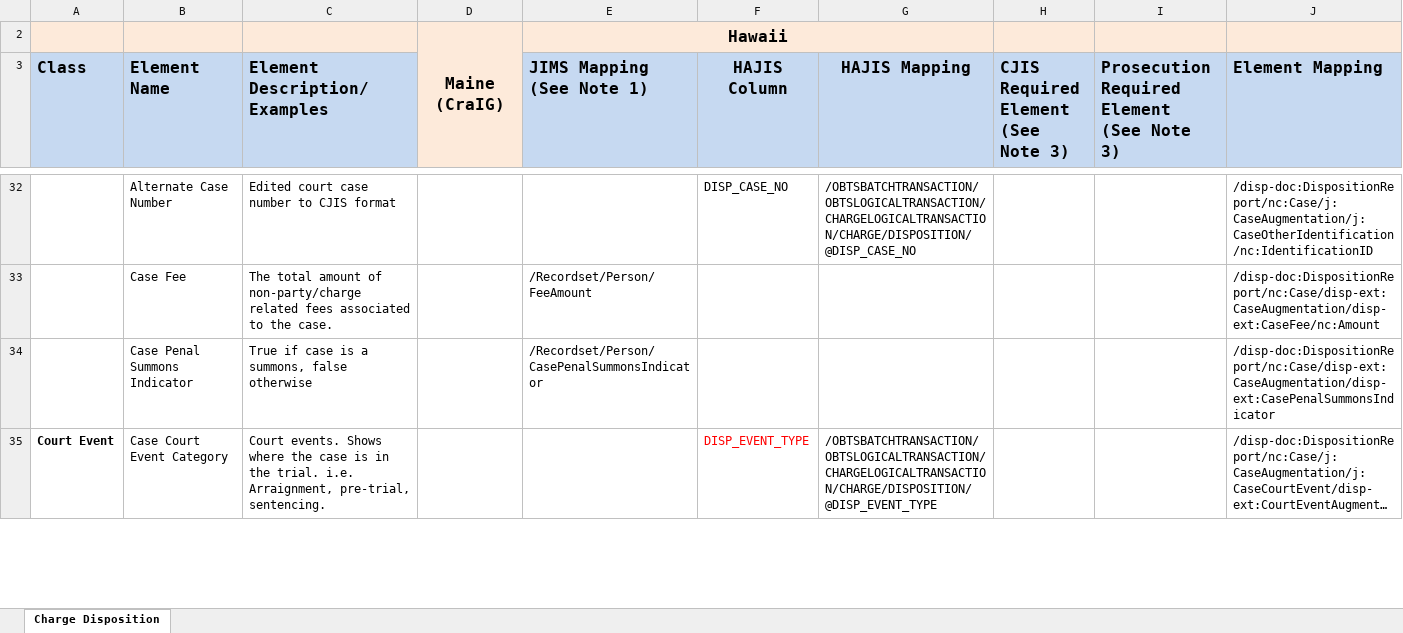
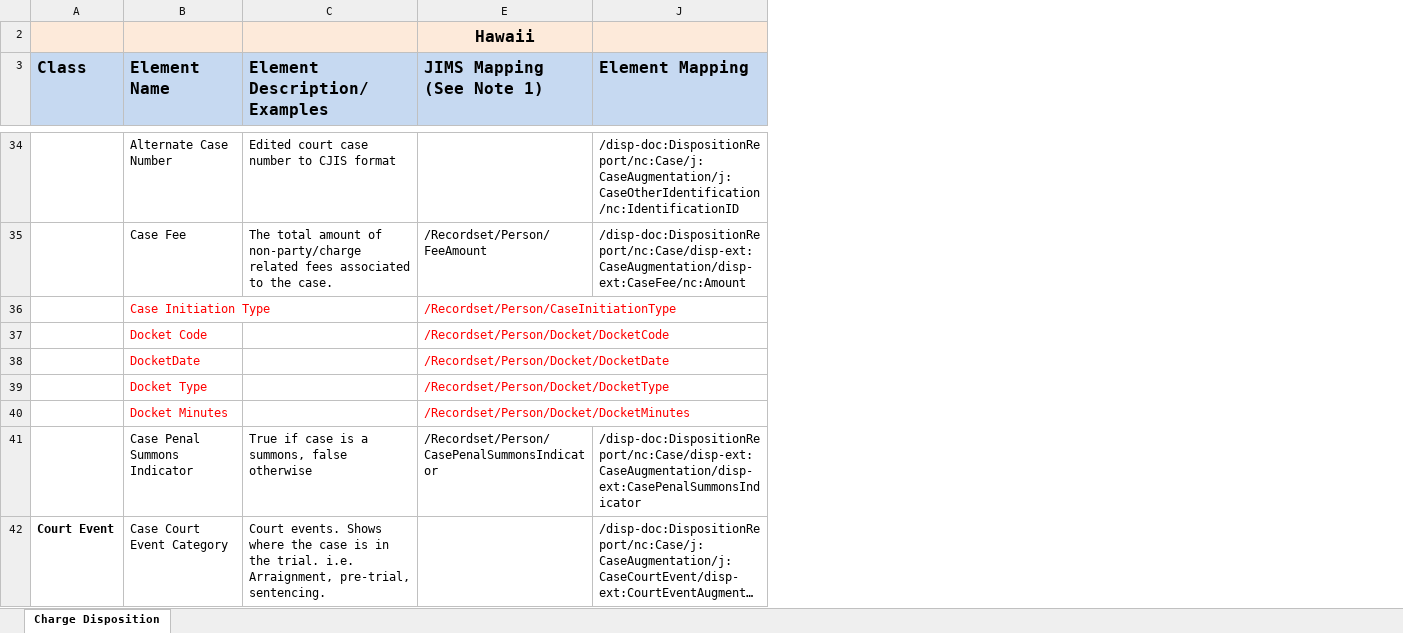
Before and after one commit to scottj7486/main, an Excel workbook: shared/ojb-resources-common/src/main/resources/ssp/Disposition_Reporting/artifacts/service_model/information_model/IEPD/documentation/disposition_mapping.xlsx, sheet Charge Disposition, drawn as a sheet; only a part is shown, gaps mark what is left out; long unchanged cells end in …; values as stored, in another font and other column widths than the file's, no borders; removed rows and columns are numbered as before the commit, all else as after; ↵ is a line break in a cell; the diff covers the shown part only; the diff names each change by its address in the sheet, - before the commit and + after, or states it on an @@ line.

Commit message:
Added new Hawaii "JIMS" Disposition elements.

```diff
--- a/shared/ojb-resources-common/src/main/resources/ssp/Disposition_Reporting/artifacts/service_model/information_model/IEPD/documentation/disposition_mapping.xlsx (sheet Charge Disposition)
+++ b/shared/ojb-resources-common/src/main/resources/ssp/Disposition_Reporting/artifacts/service_model/information_model/IEPD/documentation/disposition_mapping.xlsx (sheet Charge Disposition)
@@ column D hidden, row 2: Maine (CraIG) @@
@@ column F (HAJIS Column) hidden, rows 32-35: DISP_CASE_NO |  |  | DISP_EVENT_TYPE @@
@@ column G (HAJIS Mapping) hidden, rows 32-35: /OBTSBATCHTRANSACTION/OBTSLOGICALTRANSACTION/CHARGELOGICALTRANSACTION/CHARGE/DISPOSITION/@DISP_CASE_NO |  |  | /OBTSBATCHTRANSACTION/OBTSLOGICALTRANSACTION/CHARGELOGICALTRANSACTION/CHARGE/DISPOSITION/@DISP_EVENT_TYPE @@
@@ column H hidden, row 3: CJIS Required Element ↵ (See Note 3) @@
@@ column I hidden, row 3: Prosecution Required Element ↵ (See Note 3) @@
-E2:G2 merged
+row 36:  | Case Initiation Type |  | /Recordset/Person/CaseInitiationType
+row 37:  | Docket Code |  | /Recordset/Person/Docket/DocketCode
+row 38:  | DocketDate |  | /Recordset/Person/Docket/DocketDate
+row 39:  | Docket Type |  | /Recordset/Person/Docket/DocketType
+row 40:  | Docket Minutes |  | /Recordset/Person/Docket/DocketMinutes
```
Also changed, not shown: 8 added rows, 1 removed row, 9 edited cells and cell formats elsewhere in this sheet, 8 other files.
